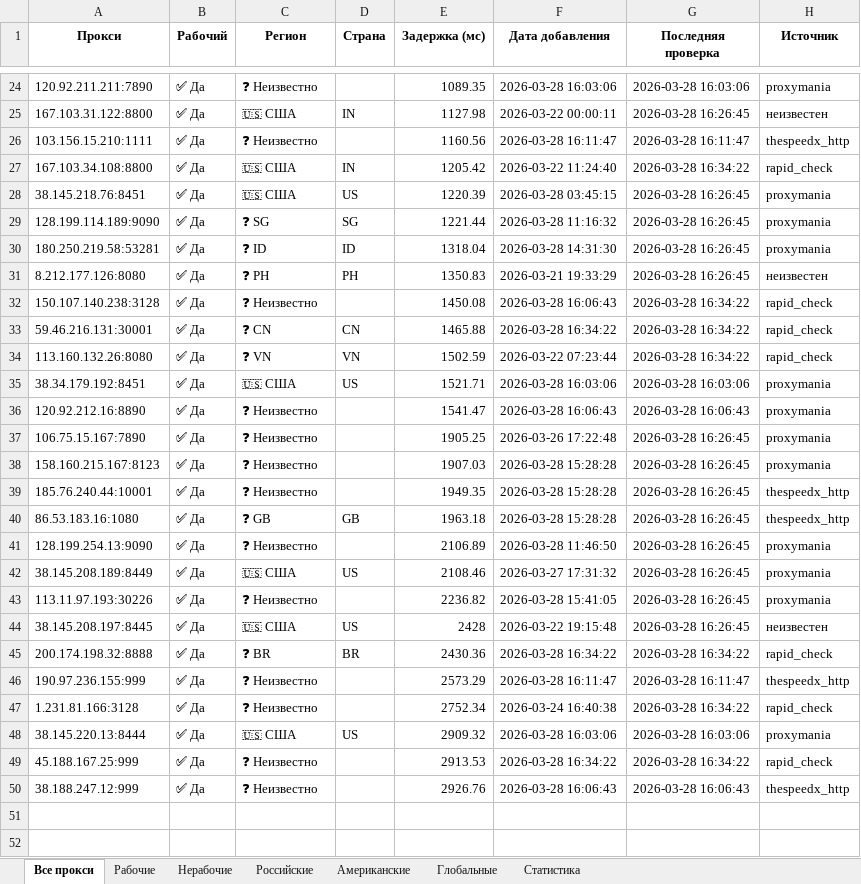
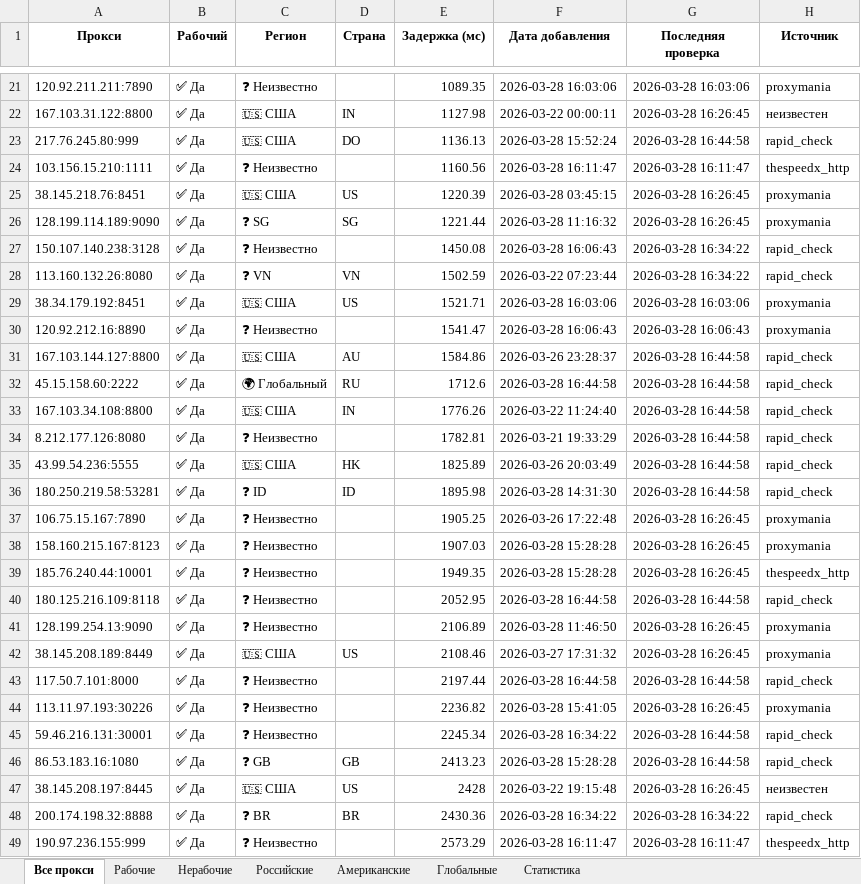
Before and after one commit to Ganjo1st/Proctor, an Excel workbook: reports/proxy_report.xlsx, sheet Все прокси, drawn as a sheet; only a part is shown, gaps mark what is left out; the shorter side is filled out with more unchanged rows; values as stored, in another font and other column widths than the file's, no borders; removed rows and columns are numbered as before the commit, all else as after; the diff covers the shown part only; the diff names each change by its address in the sheet, - before the commit and + after, or states it on an @@ line.

```diff
--- a/reports/proxy_report.xlsx (sheet Все прокси)
+++ b/reports/proxy_report.xlsx (sheet Все прокси)
+row 23: 217.76.245.80:999 | ✅ Да | 🇺🇸 США | DO | 1136.13 | 2026-03-28 15:52:24 | 2026-03-28 16:44:58 | rapid_check
-row 27: 167.103.34.108:8800 | ✅ Да | 🇺🇸 США | IN | 1205.42 | 2026-03-22 11:24:40 | 2026-03-28 16:34:22 | rapid_check
-row 30: 180.250.219.58:53281 | ✅ Да | ❓ ID | ID | 1318.04 | 2026-03-28 14:31:30 | 2026-03-28 16:26:45 | proxymania
-row 31: 8.212.177.126:8080 | ✅ Да | ❓ PH | PH | 1350.83 | 2026-03-21 19:33:29 | 2026-03-28 16:26:45 | неизвестен
-row 33: 59.46.216.131:30001 | ✅ Да | ❓ CN | CN | 1465.88 | 2026-03-28 16:34:22 | 2026-03-28 16:34:22 | rapid_check
+row 31: 167.103.144.127:8800 | ✅ Да | 🇺🇸 США | AU | 1584.86 | 2026-03-26 23:28:37 | 2026-03-28 16:44:58 | rapid_check
+row 32: 45.15.158.60:2222 | ✅ Да | 🌍 Глобальный | RU | 1712.6 | 2026-03-28 16:44:58 | 2026-03-28 16:44:58 | rapid_check
+row 33: 167.103.34.108:8800 | ✅ Да | 🇺🇸 США | IN | 1776.26 | 2026-03-22 11:24:40 | 2026-03-28 16:44:58 | rapid_check
+row 34: 8.212.177.126:8080 | ✅ Да | ❓ Неизвестно |  | 1782.81 | 2026-03-21 19:33:29 | 2026-03-28 16:44:58 | rapid_check
+row 35: 43.99.54.236:5555 | ✅ Да | 🇺🇸 США | HK | 1825.89 | 2026-03-26 20:03:49 | 2026-03-28 16:44:58 | rapid_check
+row 36: 180.250.219.58:53281 | ✅ Да | ❓ ID | ID | 1895.98 | 2026-03-28 14:31:30 | 2026-03-28 16:44:58 | rapid_check
-row 40: 86.53.183.16:1080 | ✅ Да | ❓ GB | GB | 1963.18 | 2026-03-28 15:28:28 | 2026-03-28 16:26:45 | thespeedx_http
+row 40: 180.125.216.109:8118 | ✅ Да | ❓ Неизвестно |  | 2052.95 | 2026-03-28 16:44:58 | 2026-03-28 16:44:58 | rapid_check
+row 43: 117.50.7.101:8000 | ✅ Да | ❓ Неизвестно |  | 2197.44 | 2026-03-28 16:44:58 | 2026-03-28 16:44:58 | rapid_check
+row 45: 59.46.216.131:30001 | ✅ Да | ❓ Неизвестно |  | 2245.34 | 2026-03-28 16:34:22 | 2026-03-28 16:44:58 | rapid_check
+row 46: 86.53.183.16:1080 | ✅ Да | ❓ GB | GB | 2413.23 | 2026-03-28 15:28:28 | 2026-03-28 16:44:58 | rapid_check
```
Also changed, not shown: 1 added row and 3 removed rows elsewhere in this sheet, sheet Рабочие, sheet Американские, sheet Глобальные, sheet Статистика, 6 other files.
